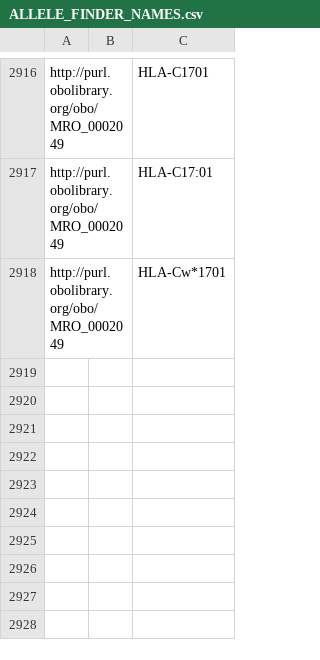
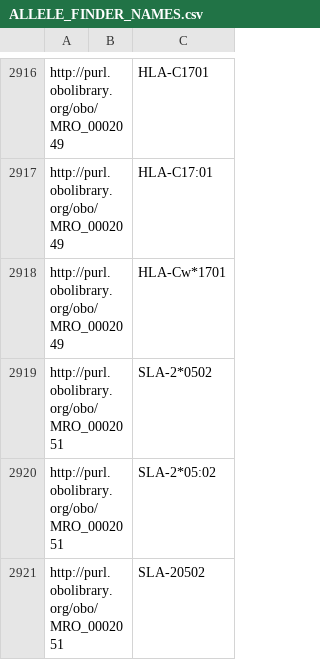
Before and after one commit to IEDB/MRO, a CSV file: iedb/ALLELE_FINDER_NAMES.csv, drawn as a sheet; only a part is shown, gaps mark what is left out.

```diff
--- a/iedb/ALLELE_FINDER_NAMES.csv
+++ b/iedb/ALLELE_FINDER_NAMES.csv
@@ -2918 +2918,4 @@ http://purl.obolibrary.org/obo/MRO_0002049,,HLA-C17:01
 http://purl.obolibrary.org/obo/MRO_0002049,,HLA-Cw*1701
+http://purl.obolibrary.org/obo/MRO_0002051,,SLA-2*0502
+http://purl.obolibrary.org/obo/MRO_0002051,,SLA-2*05:02
+http://purl.obolibrary.org/obo/MRO_0002051,,SLA-20502
```
Also changed, not shown: iedb/ALLELE_FINDER_SEARCH.csv, iedb/ALLELE_FINDER_TREE.csv, 7 other files.
